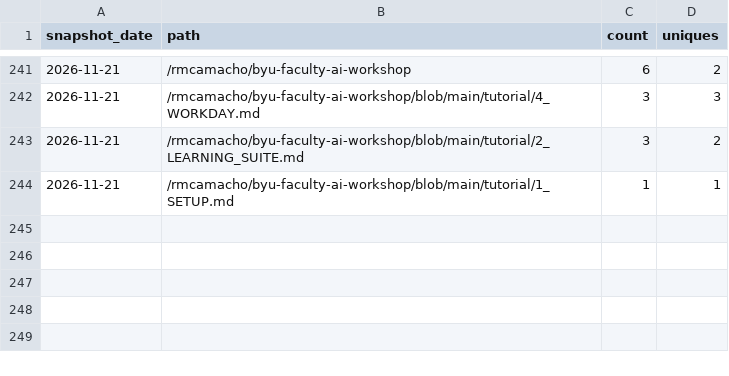
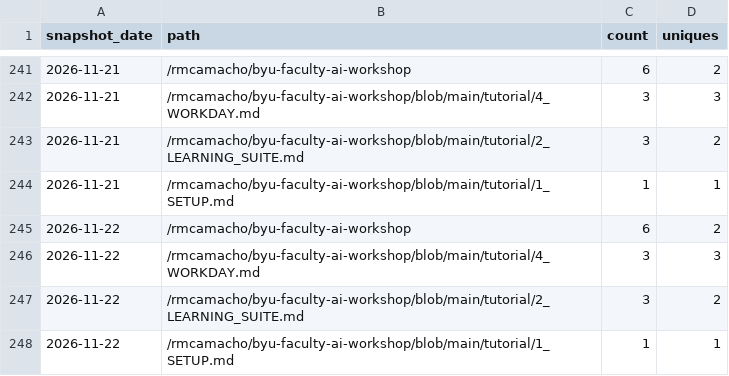
Before and after one commit to rmcamacho/byu-faculty-ai-workshop, a CSV file: traffic/paths.csv, drawn as a sheet; only a part is shown, gaps mark what is left out.

```diff
--- a/traffic/paths.csv
+++ b/traffic/paths.csv
@@ -244 +244,5 @@ snapshot_date,path,count,uniques
 2026-11-21,/rmcamacho/byu-faculty-ai-workshop/blob/main/tutorial/1_SETUP.md,1,1
+2026-11-22,/rmcamacho/byu-faculty-ai-workshop,6,2
+2026-11-22,/rmcamacho/byu-faculty-ai-workshop/blob/main/tutorial/4_WORKDAY.md,3,3
+2026-11-22,/rmcamacho/byu-faculty-ai-workshop/blob/main/tutorial/2_LEARNING_SUITE.md,3,2
+2026-11-22,/rmcamacho/byu-faculty-ai-workshop/blob/main/tutorial/1_SETUP.md,1,1
```
Also changed, not shown: traffic/clones.csv, traffic/repository.csv, 1 other file.
